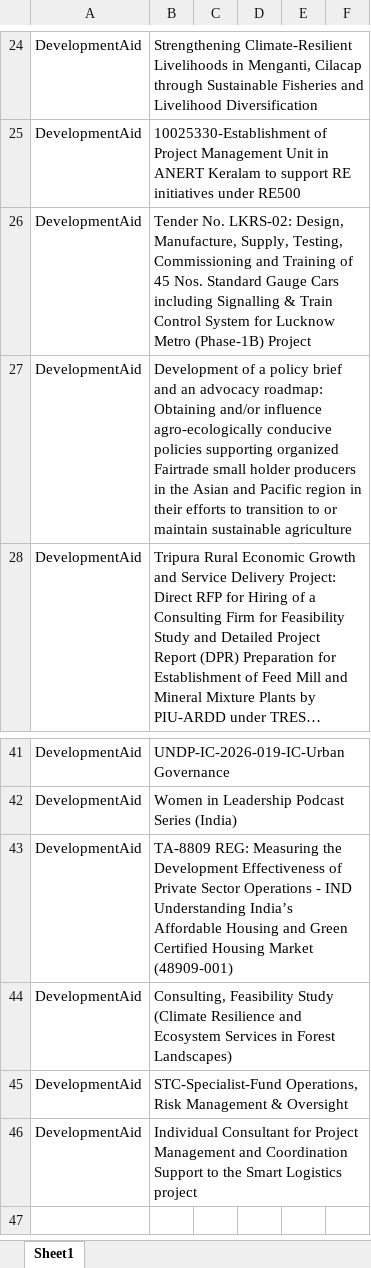
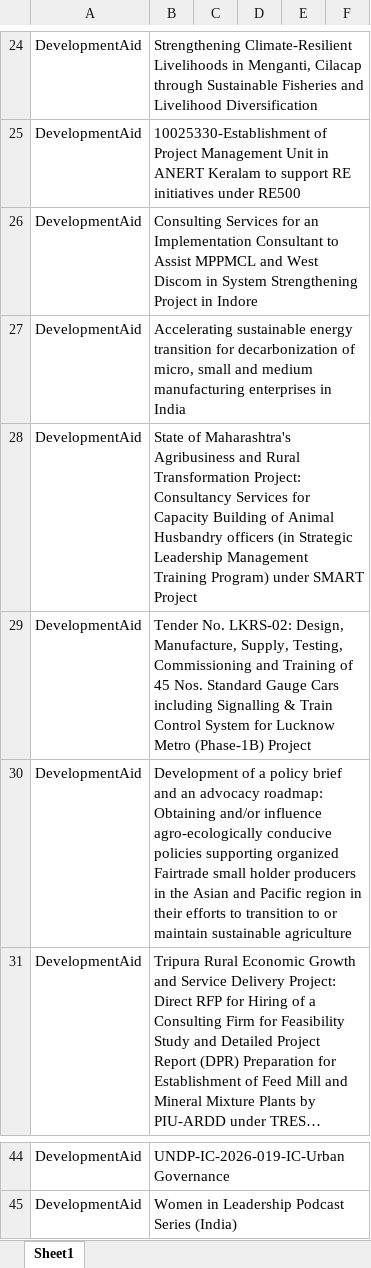
Before and after one commit to RajuSakshena/jobs-scraping-pipeline, an Excel workbook: output/Combined.xlsx, sheet Sheet1, drawn as a sheet; only a part is shown, gaps mark what is left out; long unchanged cells end in …; values as stored, in another font and other column widths than the file's, no borders; removed rows and columns are numbered as before the commit, all else as after; the diff names each change by its address in the sheet, - before the commit and + after, or states it on an @@ line.

```diff
--- a/output/Combined.xlsx (sheet Sheet1)
+++ b/output/Combined.xlsx (sheet Sheet1)
+row 26: DevelopmentAid | Consulting Services for an Implementation Consultant to Assist MPPMCL and West Discom in System Strengthening Project in Indore
+row 27: DevelopmentAid | Accelerating sustainable energy transition for decarbonization of micro, small and medium manufacturing enterprises in India
+row 28: DevelopmentAid | State of Maharashtra's Agribusiness and Rural Transformation Project: Consultancy Services for Capacity Building of Animal Husbandry officers (in Strategic Leadership Management Training Program) under SMART Project
-row 43: DevelopmentAid | TA-8809 REG: Measuring the Development Effectiveness of Private Sector Operations - IND Understanding India’s Affordable Housing and Green Certified Housing Market (48909-001)
-row 44: DevelopmentAid | Consulting, Feasibility Study (Climate Resilience and Ecosystem Services in Forest Landscapes)
-row 45: DevelopmentAid | STC-Specialist-Fund Operations, Risk Management & Oversight
-row 46: DevelopmentAid | Individual Consultant for Project Management and Coordination Support to the Smart Logistics project
```
